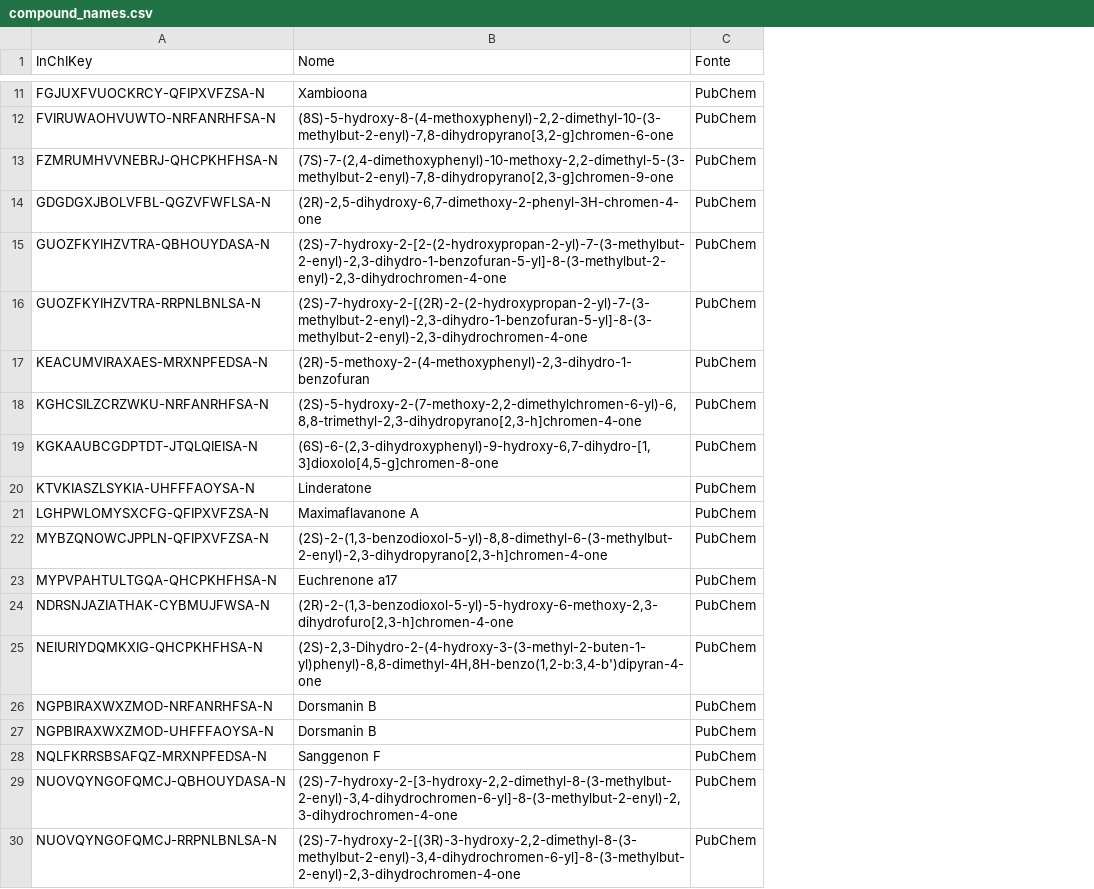
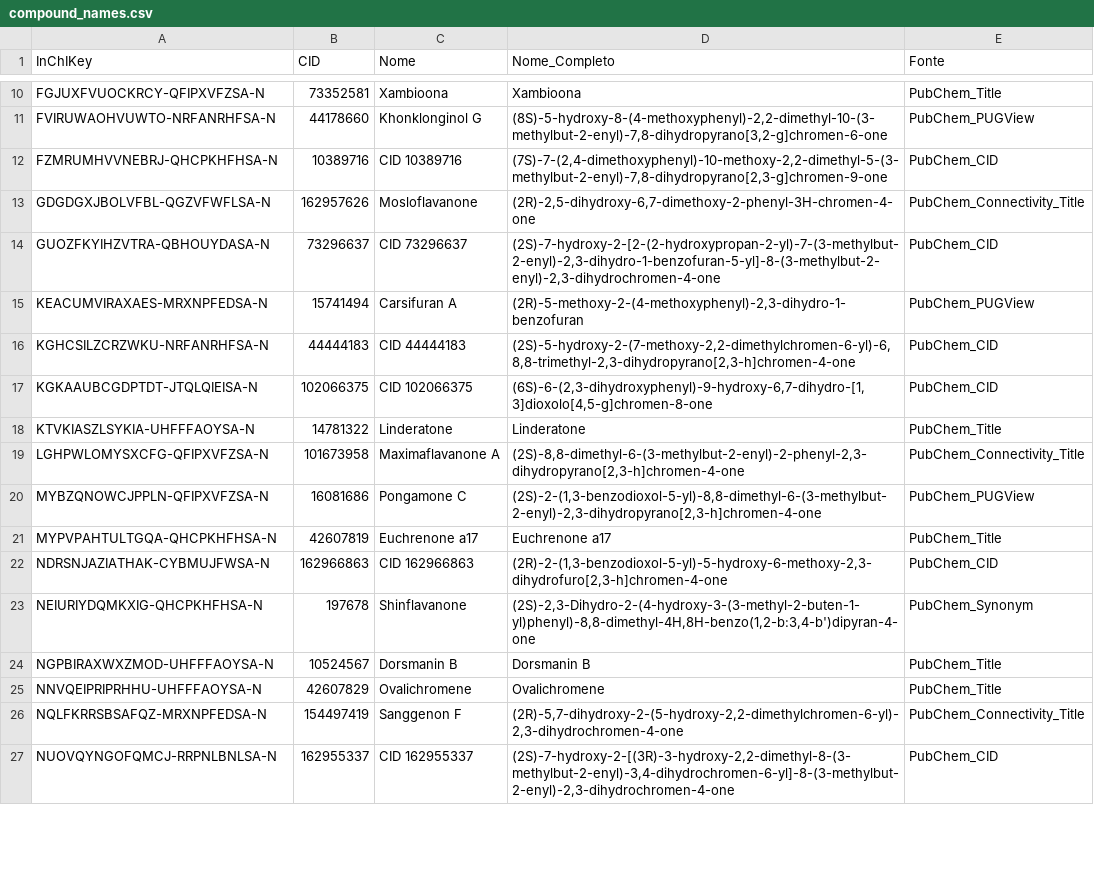
Before and after one commit to guilherme-silva-accioli/Docking_vina, a CSV file: analysis/heatmap/compound_names.csv, drawn as a sheet; only a part is shown, gaps mark what is left out; removed rows and columns are numbered as before the commit, all else as after; the diff covers the shown part only; the diff names each change by its address in the sheet, - before the commit and + after, or states it on an @@ line.

Commit message:
fix(heatmap): deduplicate stereoisomers, expand trivial name lookup, and use CID for IUPAC-only ligands

```diff
--- a/analysis/heatmap/compound_names.csv
+++ b/analysis/heatmap/compound_names.csv
+column B (CID), rows 10-24: 73352581 | 44178660 | 10389716 | 162957626 | 73296637 | 15741494 | 44444183 | 102066375 | 14781322 | 101673958 | 16081686 | 42607819 | 162966863 | 197678 | 10524567; rows 26-27: 154497419 | 162955337
+column C (Nome), rows 10-24: Xambioona | Khonklonginol G | CID 10389716 | Mosloflavanone | CID 73296637 | Carsifuran A | CID 44444183 | CID 102066375 | Linderatone | Maximaflavanone A | Pongamone C | Euchrenone a17 | CID 162966863 | Shinflavanone | Dorsmanin B; rows 26-27: Sanggenon F | CID 162955337
-column C (Fonte), rows 11-15: all PubChem; rows 17-25: all PubChem; rows 27-28: PubChem | PubChem; row 30: PubChem
+column E (Fonte), rows 10-24: PubChem_Title | PubChem_PUGView | PubChem_CID | PubChem_Connectivity_Title | PubChem_CID | PubChem_PUGView | PubChem_CID | PubChem_CID | PubChem_Title | PubChem_Connectivity_Title | PubChem_PUGView | PubChem_Title | PubChem_CID | PubChem_Synonym | PubChem_Title; rows 26-27: PubChem_Connectivity_Title | PubChem_CID
-D1: Nome
+D1: Nome_Completo
-row 16: GUOZFKYIHZVTRA-RRPNLBNLSA-N | (2S)-7-hydroxy-2-[(2R)-2-(2-hydroxypropan-2-yl)-7-(3-methylbut-2-enyl)-2,3-dihydro-1-benzofuran-5-yl]-8-(3-methylbut-2-enyl)-2,3-dihydrochromen-4-one | PubChem
-D19 (Nome_Completo): Maximaflavanone A
+D19 (Nome_Completo): (2S)-8,8-dimethyl-6-(3-methylbut-2-enyl)-2-phenyl-2,3-dihydropyrano[2,3-h]chromen-4-one
-row 26: NGPBIRAXWXZMOD-NRFANRHFSA-N | Dorsmanin B | PubChem
+row 25: NNVQEIPRIPRHHU-UHFFFAOYSA-N | 42607829 | Ovalichromene | Ovalichromene | PubChem_Title
-D26 (Nome_Completo): Sanggenon F
+D26 (Nome_Completo): (2R)-5,7-dihydroxy-2-(5-hydroxy-2,2-dimethylchromen-6-yl)-2,3-dihydrochromen-4-one
-row 29: NUOVQYNGOFQMCJ-QBHOUYDASA-N | (2S)-7-hydroxy-2-[3-hydroxy-2,2-dimethyl-8-(3-methylbut-2-enyl)-3,4-dihydrochromen-6-yl]-8-(3-methylbut-2-enyl)-2,3-dihydrochromen-4-one | PubChem
```
Also changed, not shown: 3 added rows, 4 removed rows and 2 edited cells elsewhere in this file, 1 other file.
